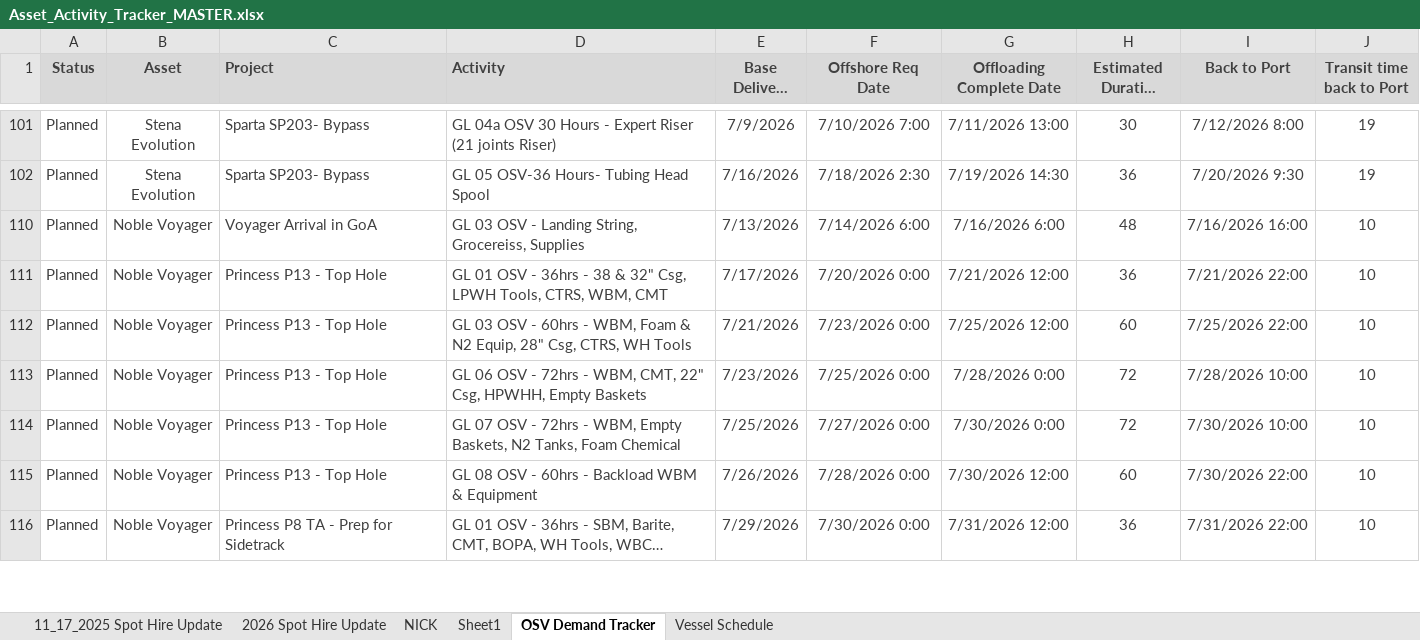
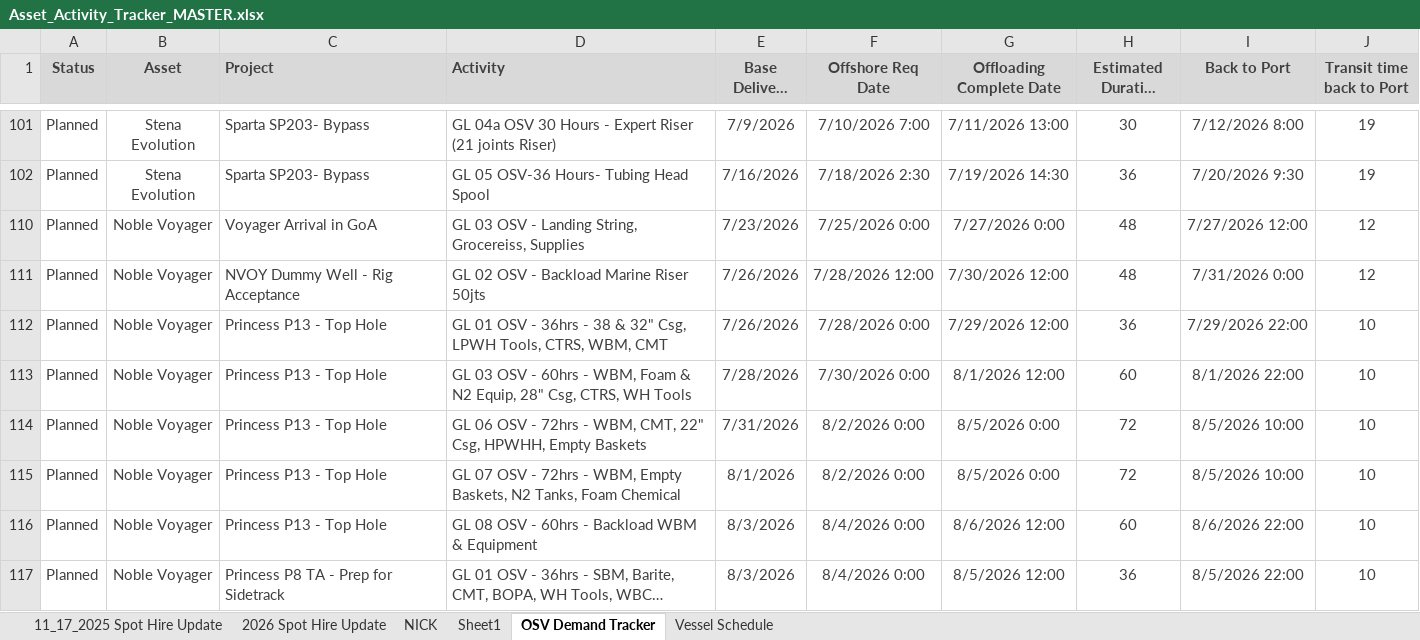
Before and after one commit to cfcoyle2/osv-demand-scheduler, an Excel workbook: uploads/Asset_Activity_Tracker_MASTER.xlsx, sheet OSV Demand Tracker, drawn as a sheet; only a part is shown, gaps mark what is left out; long unchanged cells end in …; values as stored, in another font and other column widths than the file's, no borders; addresses are those after the commit; the diff covers the shown part only; the diff names each change by its address in the sheet, - before the commit and + after, or states it on an @@ line.

Commit message:
Update spot hire and tasks data (June 10, 2026)

```diff
--- a/uploads/Asset_Activity_Tracker_MASTER.xlsx (sheet OSV Demand Tracker)
+++ b/uploads/Asset_Activity_Tracker_MASTER.xlsx (sheet OSV Demand Tracker)
-E110 (Base Delivery Date): 7/13/2026
+E110 (Base Delivery Date): 7/23/2026
-F110 (Offshore Req Date): 7/14/2026 6:00
+F110 (Offshore Req Date): 7/25/2026 0:00
-G110 (Offloading Complete Date): 7/16/2026 6:00
+G110 (Offloading Complete Date): 7/27/2026 0:00
-I110 (Back to Port): 7/16/2026 16:00
+I110 (Back to Port): 7/27/2026 12:00
-J110 (Transit time back to Port): 10
+J110 (Transit time back to Port): 12
+row 111: Planned | Noble Voyager | NVOY Dummy Well - Rig Acceptance | GL 02 OSV - Backload Marine Riser 50jts | 7/26/2026 | 7/28/2026 12:00 | 7/30/2026 12:00 | 48 | 7/31/2026 0:00 | 12
-E112 (Base Delivery Date): 7/17/2026
+E112 (Base Delivery Date): 7/26/2026
-F112 (Offshore Req Date): 7/20/2026 0:00
+F112 (Offshore Req Date): 7/28/2026 0:00
-G112 (Offloading Complete Date): 7/21/2026 12:00
+G112 (Offloading Complete Date): 7/29/2026 12:00
-I112 (Back to Port): 7/21/2026 22:00
+I112 (Back to Port): 7/29/2026 22:00
-E113 (Base Delivery Date): 7/21/2026
+E113 (Base Delivery Date): 7/28/2026
-F113 (Offshore Req Date): 7/23/2026 0:00
+F113 (Offshore Req Date): 7/30/2026 0:00
-G113 (Offloading Complete Date): 7/25/2026 12:00
+G113 (Offloading Complete Date): 8/1/2026 12:00
-I113 (Back to Port): 7/25/2026 22:00
+I113 (Back to Port): 8/1/2026 22:00
-E114 (Base Delivery Date): 7/23/2026
+E114 (Base Delivery Date): 7/31/2026
-F114 (Offshore Req Date): 7/25/2026 0:00
+F114 (Offshore Req Date): 8/2/2026 0:00
-G114 (Offloading Complete Date): 7/28/2026 0:00
+G114 (Offloading Complete Date): 8/5/2026 0:00
-I114 (Back to Port): 7/28/2026 10:00
+I114 (Back to Port): 8/5/2026 10:00
-E115 (Base Delivery Date): 7/25/2026
+E115 (Base Delivery Date): 8/1/2026
-F115 (Offshore Req Date): 7/27/2026 0:00
+F115 (Offshore Req Date): 8/2/2026 0:00
-G115 (Offloading Complete Date): 7/30/2026 0:00
+G115 (Offloading Complete Date): 8/5/2026 0:00
-I115 (Back to Port): 7/30/2026 10:00
+I115 (Back to Port): 8/5/2026 10:00
-E116 (Base Delivery Date): 7/26/2026
+E116 (Base Delivery Date): 8/3/2026
-F116 (Offshore Req Date): 7/28/2026 0:00
+F116 (Offshore Req Date): 8/4/2026 0:00
-G116 (Offloading Complete Date): 7/30/2026 12:00
+G116 (Offloading Complete Date): 8/6/2026 12:00
-I116 (Back to Port): 7/30/2026 22:00
+I116 (Back to Port): 8/6/2026 22:00
-E117 (Base Delivery Date): 7/29/2026
+E117 (Base Delivery Date): 8/3/2026
-F117 (Offshore Req Date): 7/30/2026 0:00
+F117 (Offshore Req Date): 8/4/2026 0:00
-G117 (Offloading Complete Date): 7/31/2026 12:00
+G117 (Offloading Complete Date): 8/5/2026 12:00
-I117 (Back to Port): 7/31/2026 22:00
+I117 (Back to Port): 8/5/2026 22:00
```
Also changed, not shown: 44 edited cells and cell formats elsewhere in this sheet, 2 other files.
